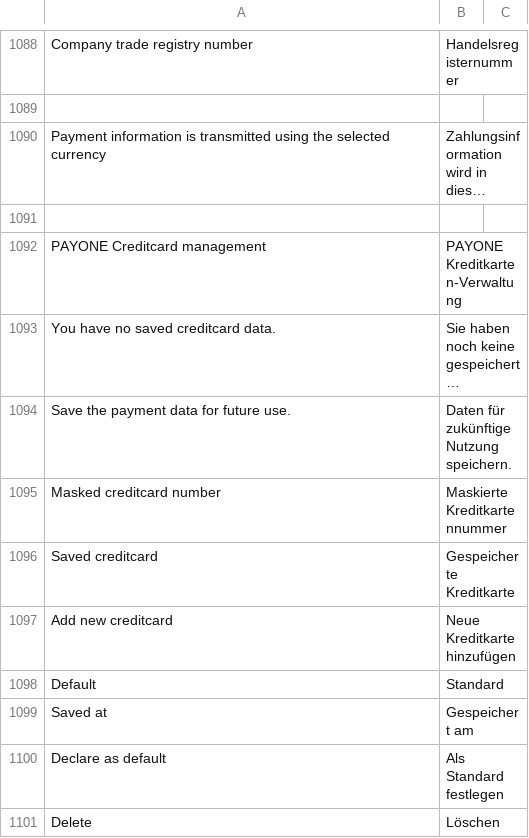
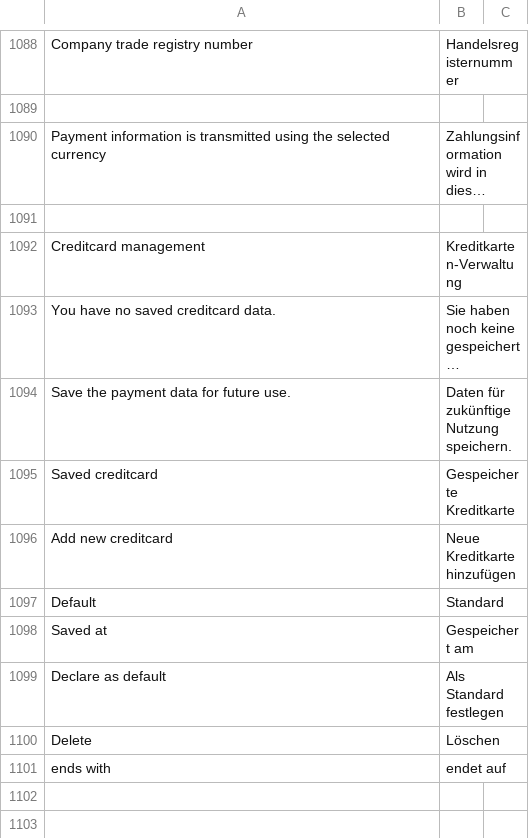
Before and after one commit to PAYONE-GmbH/magento-2, a CSV file: i18n/de_DE.csv, drawn as a sheet; only a part is shown, gaps mark what is left out; long unchanged cells end in …; removed rows and columns are numbered as before the commit, all else as after; the diff names each change by its address in the sheet, - before the commit and + after, or states it on an @@ line.

```diff
--- a/i18n/de_DE.csv
+++ b/i18n/de_DE.csv
-A1092: PAYONE Creditcard management
+A1092: Creditcard management
-B1092: PAYONE Kreditkarten-Verwaltung
+B1092: Kreditkarten-Verwaltung
-row 1095: Masked creditcard number | Maskierte Kreditkartennummer
+row 1101: ends with | endet auf
```
Also changed, not shown: 12 other files.
